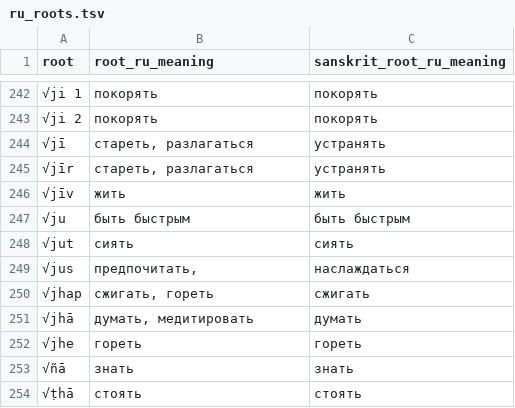
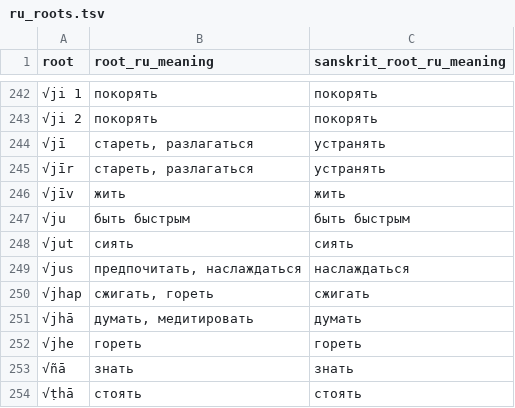
Before and after one commit to digitalpalidictionary/dpd-db, a TSV file: db/backup_tsv/ru_roots.tsv, drawn as a sheet; only a part is shown, gaps mark what is left out.

Commit message:
ru sbs backup

```diff
--- a/db/backup_tsv/ru_roots.tsv
+++ b/db/backup_tsv/ru_roots.tsv
@@ -248,3 +248,3 @@
 "√jut"	"сиять"	"сиять"
-"√jus"	"предпочитать, "	"наслаждаться"
+"√jus"	"предпочитать, наслаждаться"	"наслаждаться"
 "√jhap"	"сжигать, гореть"	"сжигать"
```
